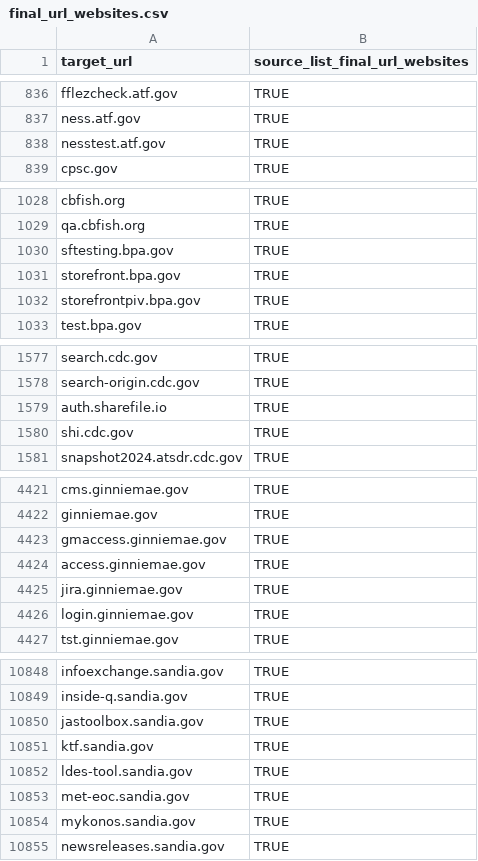
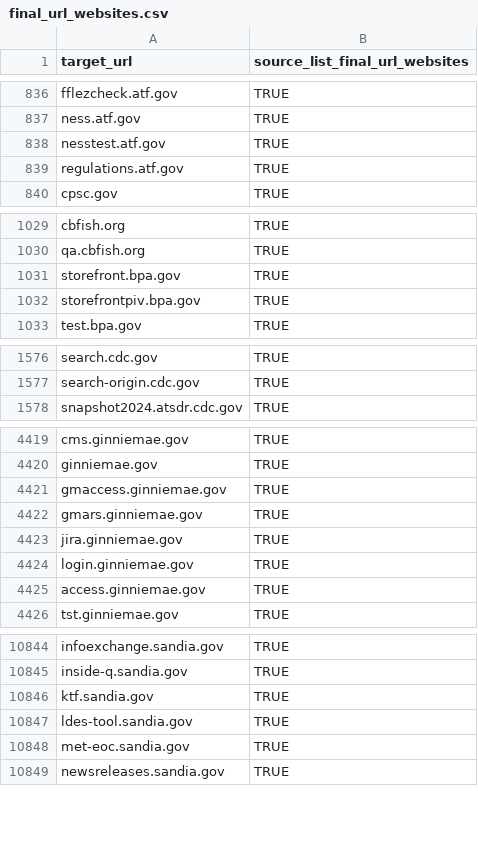
Before and after one commit to GSA/federal-website-index, a CSV file: data/formatted-source-lists/final_url_websites.csv, drawn as a sheet; only a part is shown, gaps mark what is left out; the diff covers the shown part only.

```diff
--- a/data/formatted-source-lists/final_url_websites.csv
+++ b/data/formatted-source-lists/final_url_websites.csv
@@ -838,2 +838,3 @@ ness.atf.gov,TRUE
 nesstest.atf.gov,TRUE
+regulations.atf.gov,TRUE
 cpsc.gov,TRUE
@@ -1029,3 +1030,2 @@ cbfish.org,TRUE
 qa.cbfish.org,TRUE
-sftesting.bpa.gov,TRUE
 storefront.bpa.gov,TRUE
@@ -1578,4 +1577,2 @@ search.cdc.gov,TRUE
 search-origin.cdc.gov,TRUE
-auth.sharefile.io,TRUE
-shi.cdc.gov,TRUE
 snapshot2024.atsdr.cdc.gov,TRUE
@@ -4423,5 +4421,6 @@ ginniemae.gov,TRUE
 gmaccess.ginniemae.gov,TRUE
-access.ginniemae.gov,TRUE
+gmars.ginniemae.gov,TRUE
 jira.ginniemae.gov,TRUE
 login.ginniemae.gov,TRUE
+access.ginniemae.gov,TRUE
 tst.ginniemae.gov,TRUE
@@ -10849,3 +10845,2 @@ infoexchange.sandia.gov,TRUE
 inside-q.sandia.gov,TRUE
-jastoolbox.sandia.gov,TRUE
 ktf.sandia.gov,TRUE
@@ -10853,3 +10848,2 @@ ldes-tool.sandia.gov,TRUE
 met-eoc.sandia.gov,TRUE
-mykonos.sandia.gov,TRUE
 newsreleases.sandia.gov,TRUE
```
Also changed, not shown: 10 added rows, 13 removed rows and 3 edited cells elsewhere in this file, data/formatted-source-lists/dap_2.csv, data/site-scanning-target-url-list-analysis.csv, 13 other files.
